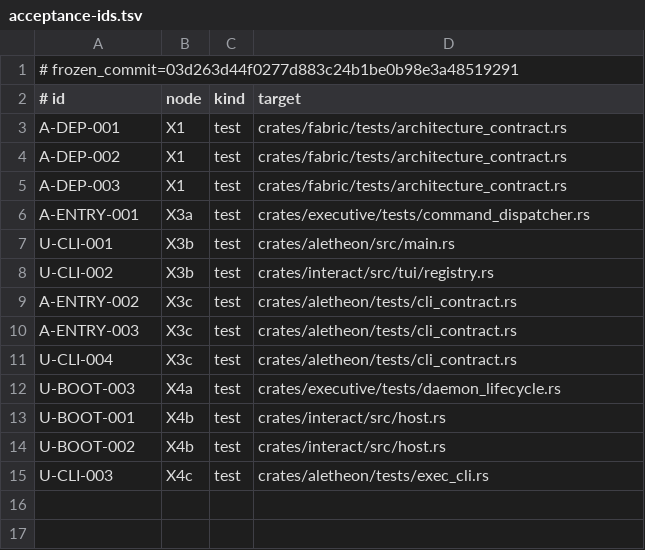
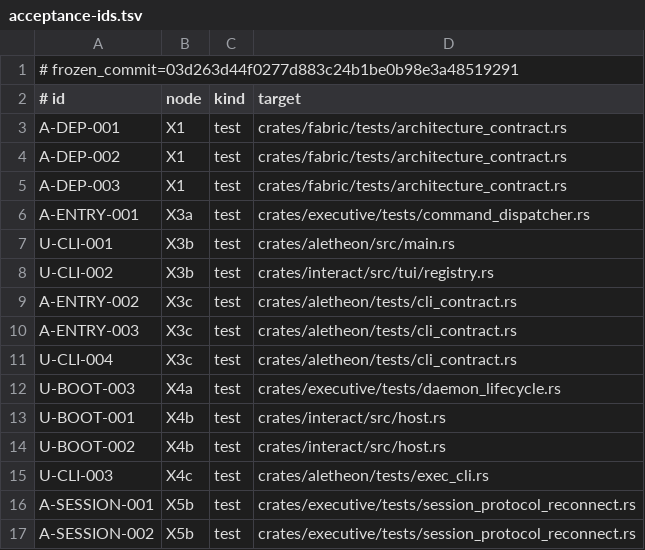
Before and after one commit to Aurobear/aletheon, a TSV file: config/architecture/acceptance-ids.tsv, drawn as a sheet; the diff names each change by its address in the sheet, - before the commit and + after, or states it on an @@ line.

```diff
--- a/config/architecture/acceptance-ids.tsv
+++ b/config/architecture/acceptance-ids.tsv
+row 16: A-SESSION-001 | X5b | test | crates/executive/tests/session_protocol_reconnect.rs
+row 17: A-SESSION-002 | X5b | test | crates/executive/tests/session_protocol_reconnect.rs
```
Also changed, not shown: config/architecture/fabric-public-types.tsv, 11 other files.
